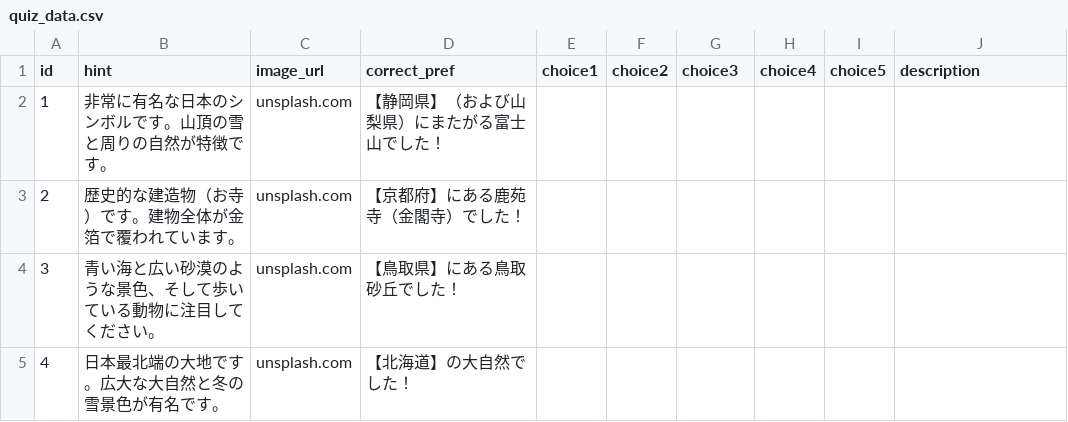
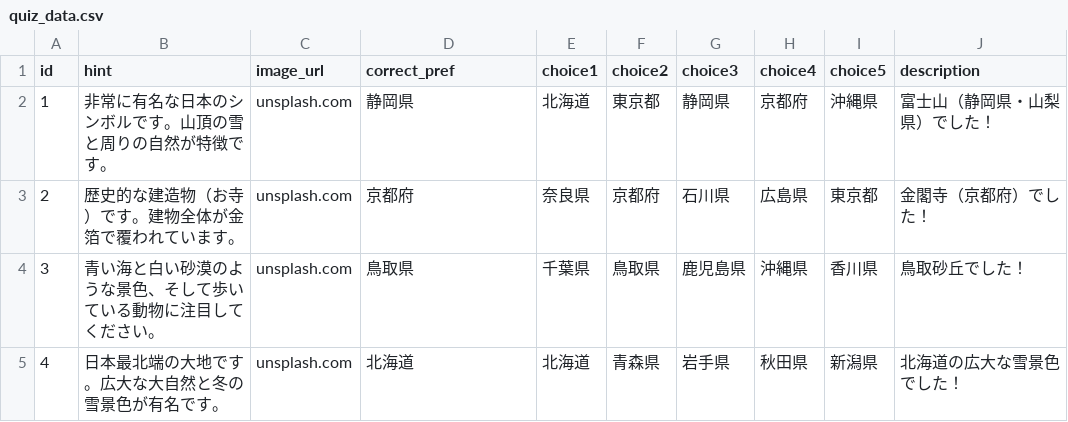
Before and after one commit to kurodai290/app12.py, a CSV file: quiz_data.csv, drawn as a sheet; only a part is shown; the diff covers the shown part only.

Commit message:
Update quiz_data.csv

```diff
--- a/quiz_data.csv
+++ b/quiz_data.csv
@@ -1,5 +1,5 @@
 id,hint,image_url,correct_pref,choice1,choice2,choice3,choice4,choice5,description
-1,非常に有名な日本のシンボルです。山頂の雪と周りの自然が特徴です。,unsplash.com,【静岡県】（および山梨県）にまたがる富士山でした！
-2,歴史的な建造物（お寺）です。建物全体が金箔で覆われています。,unsplash.com,【京都府】にある鹿苑寺（金閣寺）でした！
-3,青い海と広い砂漠のような景色、そして歩いている動物に注目してください。,unsplash.com,【鳥取県】にある鳥取砂丘でした！
-4,日本最北端の大地です。広大な大自然と冬の雪景色が有名です。,unsplash.com,【北海道】の大自然でした！
+1,非常に有名な日本のシンボルです。山頂の雪と周りの自然が特徴です。,"unsplash.com",静岡県,北海道,東京都,静岡県,京都府,沖縄県,富士山（静岡県・山梨県）でした！
+2,歴史的な建造物（お寺）です。建物全体が金箔で覆われています。,"unsplash.com",京都府,奈良県,京都府,石川県,広島県,東京都,金閣寺（京都府）でした！
+3,青い海と白い砂漠のような景色、そして歩いている動物に注目してください。,"unsplash.com",鳥取県,千葉県,鳥取県,鹿児島県,沖縄県,香川県,鳥取砂丘でした！
+4,日本最北端の大地です。広大な大自然と冬の雪景色が有名です。,"unsplash.com",北海道,北海道,青森県,岩手県,秋田県,新潟県,北海道の広大な雪景色でした！
```
Also changed, not shown: 42 edited cells elsewhere in this file.
